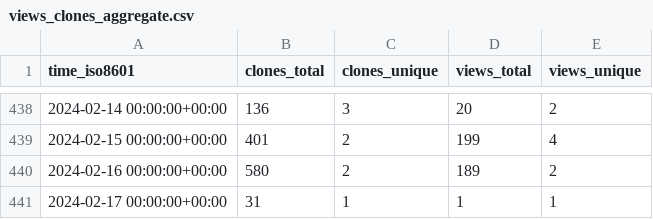
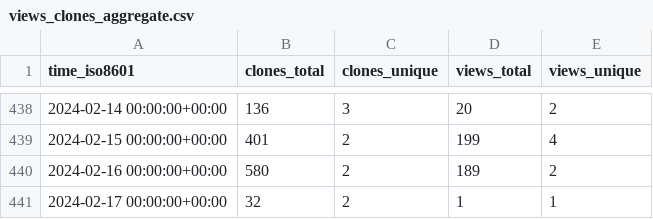
Before and after one commit to sysbio-curie/MaBoSS, a CSV file: sysbio-curie/MaBoSS-env-2.0/ghrs-data/views_clones_aggregate.csv, drawn as a sheet; only a part is shown, gaps mark what is left out.

```diff
--- a/sysbio-curie/MaBoSS-env-2.0/ghrs-data/views_clones_aggregate.csv
+++ b/sysbio-curie/MaBoSS-env-2.0/ghrs-data/views_clones_aggregate.csv
@@ -440,2 +440,2 @@ time_iso8601,clones_total,clones_unique,views_total,views_unique
 2024-02-16 00:00:00+00:00,580,2,189,2
-2024-02-17 00:00:00+00:00,31,1,1,1
+2024-02-17 00:00:00+00:00,32,2,1,1
```
Also changed, not shown: 1 other file.
